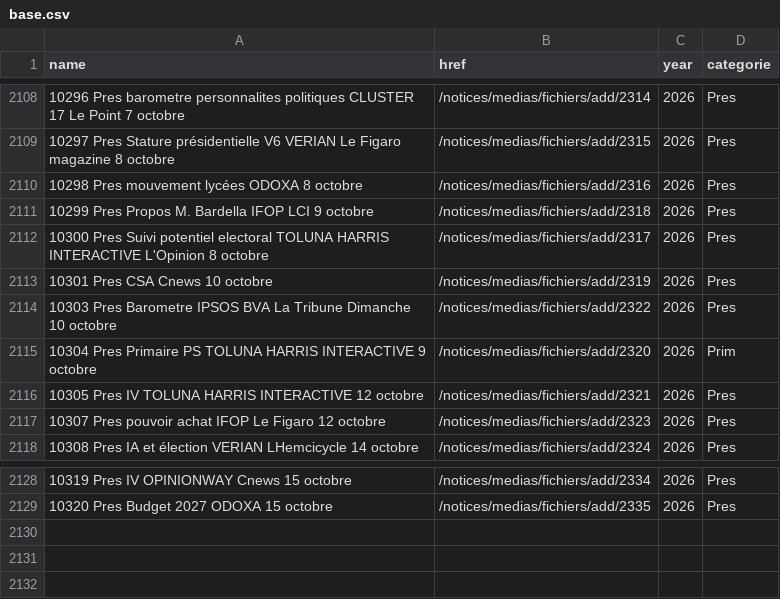
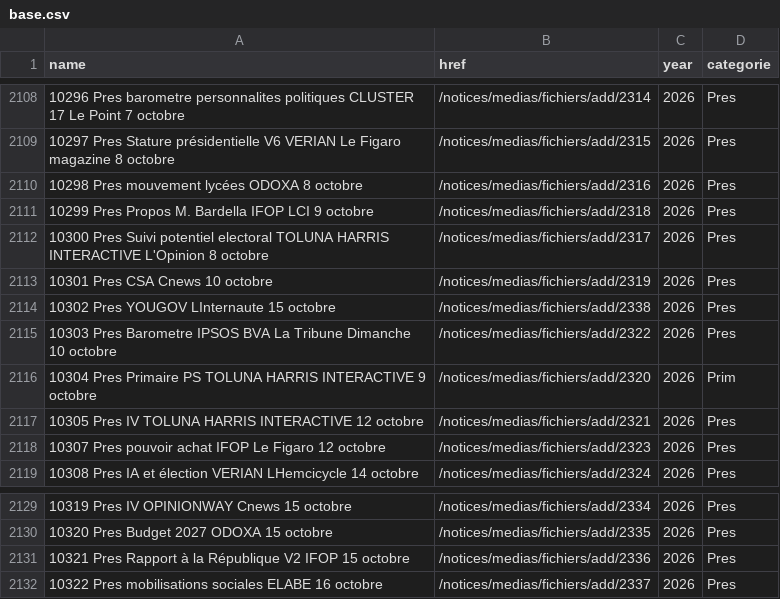
Before and after one commit to Ipuch/sondages-commission-index, a CSV file: base.csv, drawn as a sheet; only a part is shown, gaps mark what is left out.

```diff
--- a/base.csv
+++ b/base.csv
@@ -2113,2 +2113,3 @@ name,href,year,categorie
 10301 Pres CSA Cnews 10 octobre,/notices/medias/fichiers/add/2319,2026,Pres
+10302 Pres YOUGOV LInternaute 15 octobre,/notices/medias/fichiers/add/2338,2026,Pres
 10303 Pres Barometre IPSOS BVA La Tribune Dimanche 10 octobre,/notices/medias/fichiers/add/2322,2026,Pres
@@ -2129 +2130,3 @@ name,href,year,categorie
 10320 Pres Budget 2027 ODOXA 15 octobre,/notices/medias/fichiers/add/2335,2026,Pres
+10321 Pres Rapport à la République V2 IFOP 15 octobre,/notices/medias/fichiers/add/2336,2026,Pres
+10322 Pres mobilisations sociales ELABE 16 octobre,/notices/medias/fichiers/add/2337,2026,Pres
```
Also changed, not shown: files.csv, notices_catalog.csv, 6 other files.
